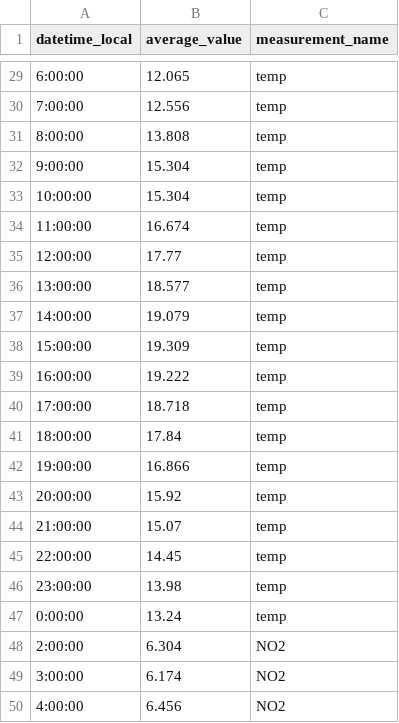
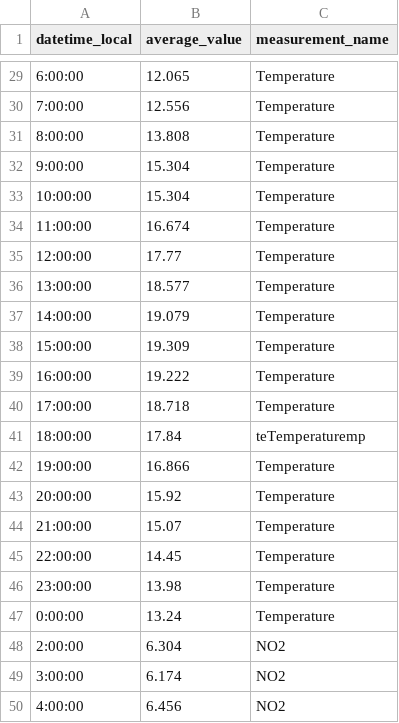
Before and after one commit to ying-tsai-wang/3179, a CSV file: summary_line.csv, drawn as a sheet; only a part is shown, gaps mark what is left out; the diff covers the shown part only.

```diff
--- a/summary_line.csv
+++ b/summary_line.csv
@@ -29,20 +29,20 @@ datetime_local,average_value,measurement_name
-6:00:00,12.065,temp
-7:00:00,12.556,temp
-8:00:00,13.808,temp
-9:00:00,15.304,temp
-10:00:00,15.304,temp
-11:00:00,16.674,temp
-12:00:00,17.77,temp
-13:00:00,18.577,temp
-14:00:00,19.079,temp
-15:00:00,19.309,temp
-16:00:00,19.222,temp
-17:00:00,18.718,temp
-18:00:00,17.84,temp
-19:00:00,16.866,temp
-20:00:00,15.92,temp
-21:00:00,15.07,temp
-22:00:00,14.45,temp
-23:00:00,13.98,temp
-0:00:00,13.24,temp
+6:00:00,12.065,Temperature
+7:00:00,12.556,Temperature
+8:00:00,13.808,Temperature
+9:00:00,15.304,Temperature
+10:00:00,15.304,Temperature
+11:00:00,16.674,Temperature
+12:00:00,17.77,Temperature
+13:00:00,18.577,Temperature
+14:00:00,19.079,Temperature
+15:00:00,19.309,Temperature
+16:00:00,19.222,Temperature
+17:00:00,18.718,Temperature
+18:00:00,17.84,teTemperaturemp
+19:00:00,16.866,Temperature
+20:00:00,15.92,Temperature
+21:00:00,15.07,Temperature
+22:00:00,14.45,Temperature
+23:00:00,13.98,Temperature
+0:00:00,13.24,Temperature
 2:00:00,6.304,NO2
```
Also changed, not shown: 27 edited cells elsewhere in this file.
